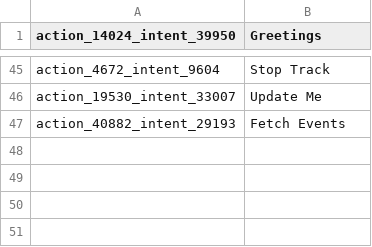
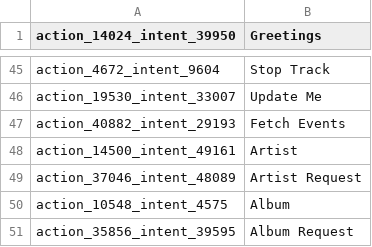
Before and after one commit to SpaceBod/K9AI, a CSV file: chat-bot/assets/intents.csv, drawn as a sheet; only a part is shown, gaps mark what is left out.

Commit message:
Update intents.csv

```diff
--- a/chat-bot/assets/intents.csv
+++ b/chat-bot/assets/intents.csv
@@ -47 +47,5 @@ action_19530_intent_33007,Update Me
 action_40882_intent_29193,Fetch Events
+action_14500_intent_49161,Artist
+action_37046_intent_48089,Artist Request
+action_10548_intent_4575,Album
+action_35856_intent_39595,Album Request
```
